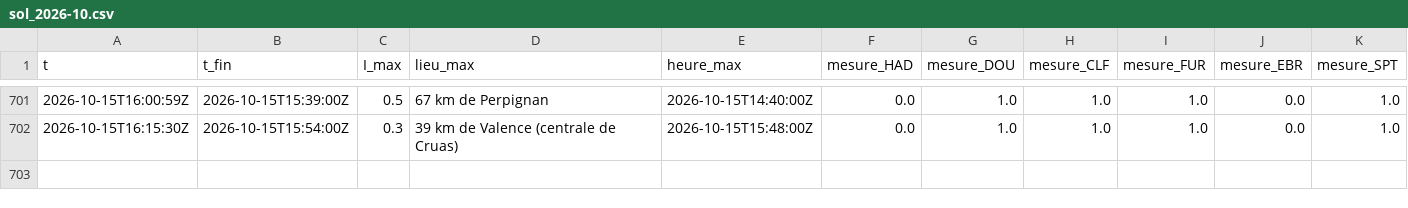
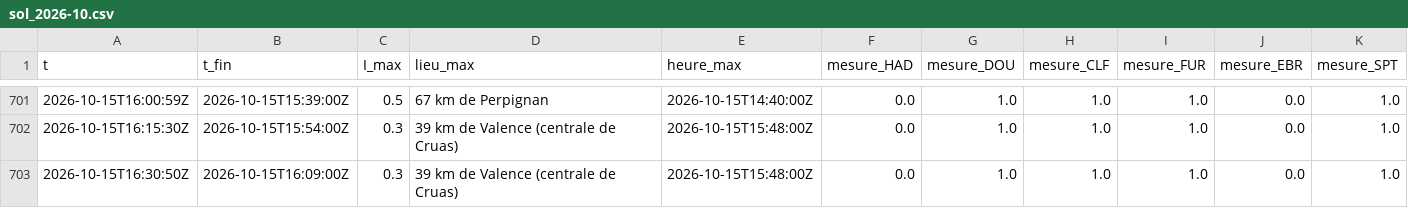
Before and after one commit to Rom1cmoi/veille-cig-france, a CSV file: journal/sol_2026-10.csv, drawn as a sheet; only a part is shown, gaps mark what is left out.

```diff
--- a/journal/sol_2026-10.csv
+++ b/journal/sol_2026-10.csv
@@ -702 +702,2 @@ t,t_fin,I_max,lieu_max,heure_max,mesure_HAD,mesure_DOU,mesure_CLF,mesure_FUR,mes
 2026-10-15T16:15:30Z,2026-10-15T15:54:00Z,0.3,39 km de Valence (centrale de Cruas),2026-10-15T15:48:00Z,0.0,1.0,1.0,1.0,0.0,1.0
+2026-10-15T16:30:50Z,2026-10-15T16:09:00Z,0.3,39 km de Valence (centrale de Cruas),2026-10-15T15:48:00Z,0.0,1.0,1.0,1.0,0.0,1.0
```
Also changed, not shown: journal/collectes_2026-10.csv, journal/l1/l1_2026-10-15.csv, 2 other files.
